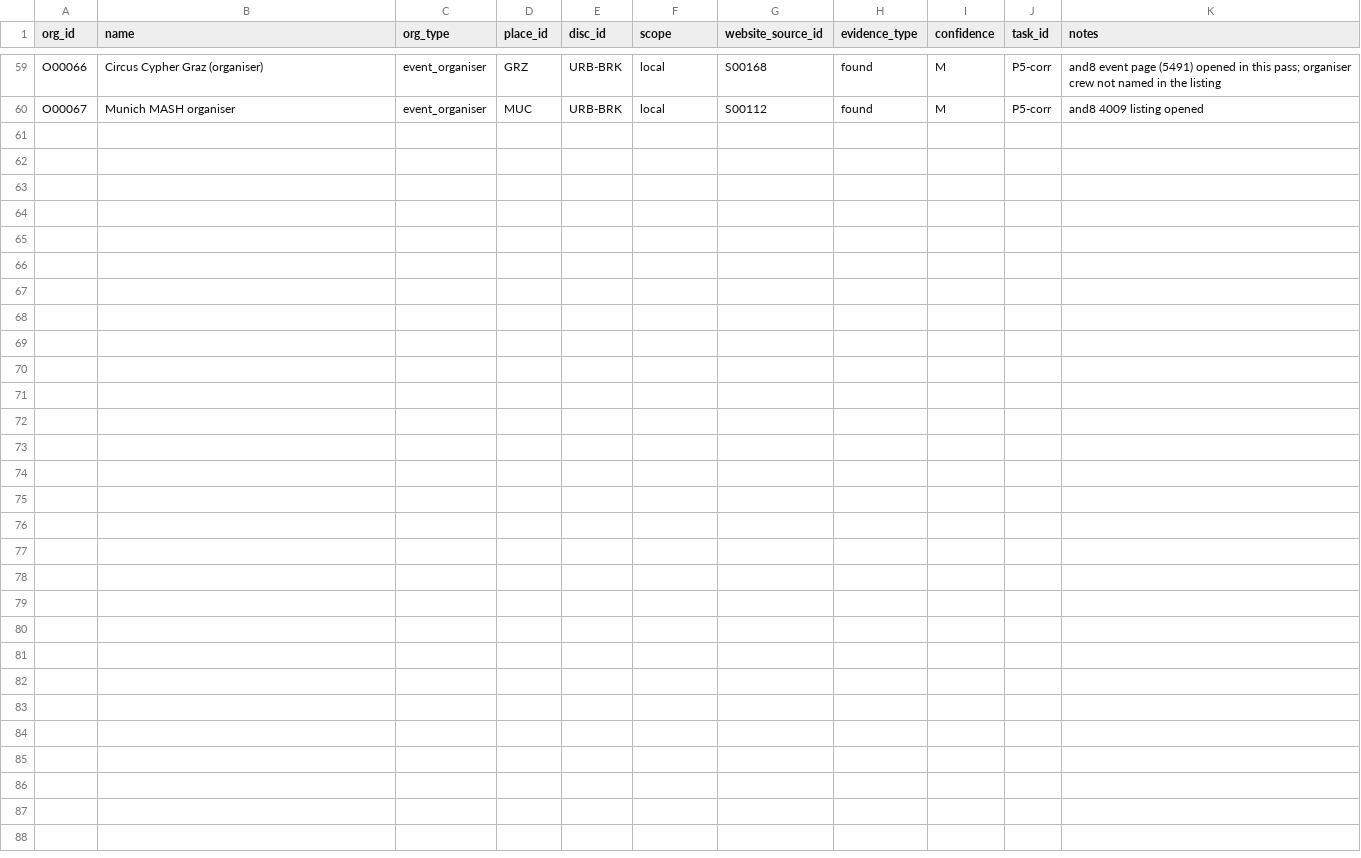
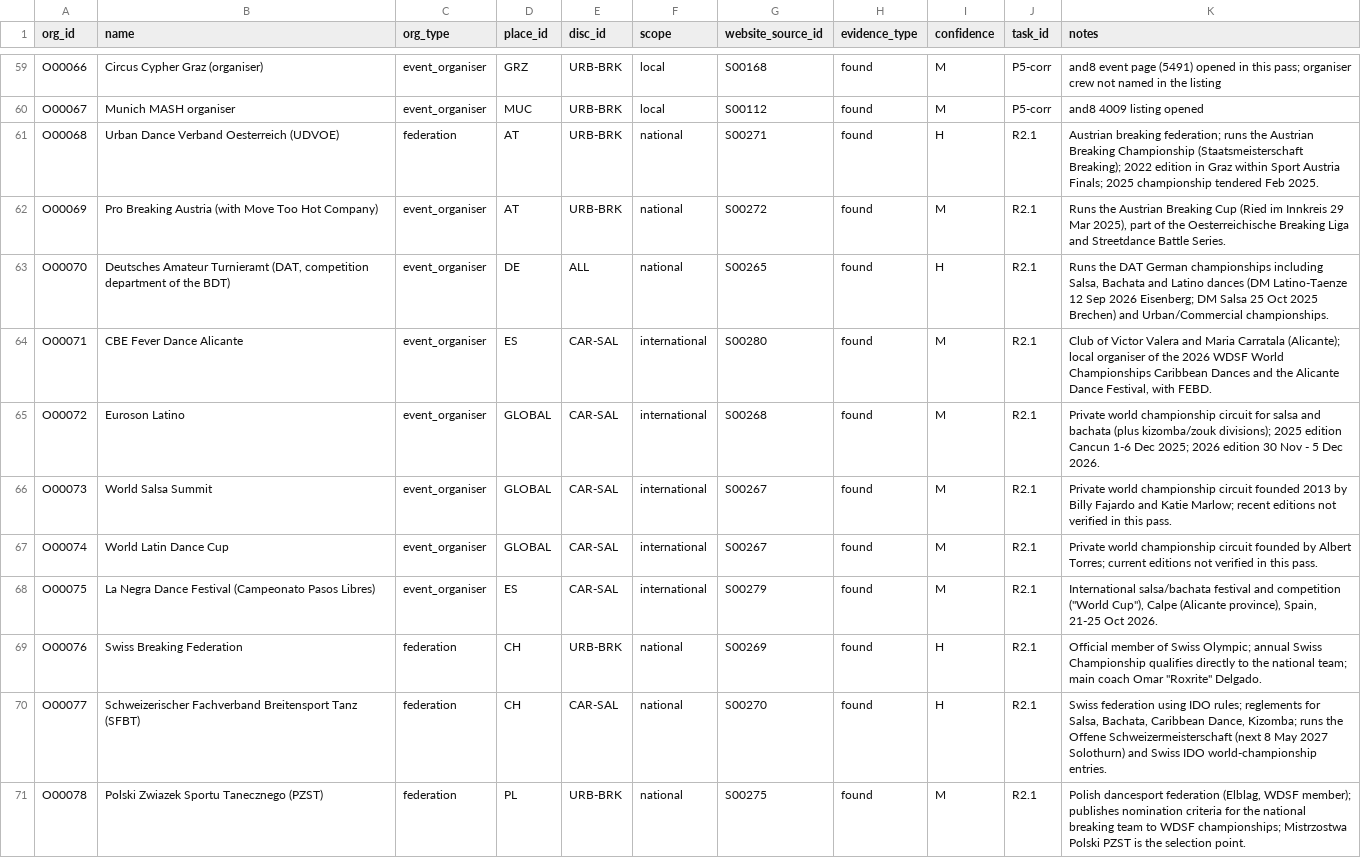
Before and after one commit to campeseleonardo-tech/RB, a CSV file: data/organisations.csv, drawn as a sheet; only a part is shown, gaps mark what is left out; the diff names each change by its address in the sheet, - before the commit and + after, or states it on an @@ line.

Commit message:
R2.1: 11 nuove organizzazioni di competizioni (federazioni e circuiti privati) in 9 paesi con 37 relazioni governs/organises e 28 fonti

```diff
--- a/data/organisations.csv
+++ b/data/organisations.csv
+row 61: O00068 | Urban Dance Verband Oesterreich (UDVOE) | federation | AT | URB-BRK | national | S00271 | found | H | R2.1 | Austrian breaking federation; runs the Austrian Breaking Championship (Staatsmeisterschaft Breaking); 2022 edition in Graz within Sport Austria Finals; 2025 championship tendered Feb 2025.
+row 62: O00069 | Pro Breaking Austria (with Move Too Hot Company) | event_organiser | AT | URB-BRK | national | S00272 | found | M | R2.1 | Runs the Austrian Breaking Cup (Ried im Innkreis 29 Mar 2025), part of the Oesterreichische Breaking Liga and Streetdance Battle Series.
+row 63: O00070 | Deutsches Amateur Turnieramt (DAT, competition department of the BDT) | event_organiser | DE | ALL | national | S00265 | found | H | R2.1 | Runs the DAT German championships including Salsa, Bachata and Latino dances (DM Latino-Taenze 12 Sep 2026 Eisenberg; DM Salsa 25 Oct 2025 Brechen) and Urban/Commercial championships.
+row 64: O00071 | CBE Fever Dance Alicante | event_organiser | ES | CAR-SAL | international | S00280 | found | M | R2.1 | Club of Victor Valera and Maria Carratala (Alicante); local organiser of the 2026 WDSF World Championships Caribbean Dances and the Alicante Dance Festival, with FEBD.
+row 65: O00072 | Euroson Latino | event_organiser | GLOBAL | CAR-SAL | international | S00268 | found | M | R2.1 | Private world championship circuit for salsa and bachata (plus kizomba/zouk divisions); 2025 edition Cancun 1-6 Dec 2025; 2026 edition 30 Nov - 5 Dec 2026.
+row 66: O00073 | World Salsa Summit | event_organiser | GLOBAL | CAR-SAL | international | S00267 | found | M | R2.1 | Private world championship circuit founded 2013 by Billy Fajardo and Katie Marlow; recent editions not verified in this pass.
+row 67: O00074 | World Latin Dance Cup | event_organiser | GLOBAL | CAR-SAL | international | S00267 | found | M | R2.1 | Private world championship circuit founded by Albert Torres; current editions not verified in this pass.
+row 68: O00075 | La Negra Dance Festival (Campeonato Pasos Libres) | event_organiser | ES | CAR-SAL | international | S00279 | found | M | R2.1 | International salsa/bachata festival and competition ("World Cup"), Calpe (Alicante province), Spain, 21-25 Oct 2026.
+row 69: O00076 | Swiss Breaking Federation | federation | CH | URB-BRK | national | S00269 | found | H | R2.1 | Official member of Swiss Olympic; annual Swiss Championship qualifies directly to the national team; main coach Omar "Roxrite" Delgado.
+row 70: O00077 | Schweizerischer Fachverband Breitensport Tanz (SFBT) | federation | CH | CAR-SAL | national | S00270 | found | H | R2.1 | Swiss federation using IDO rules; reglements for Salsa, Bachata, Caribbean Dance, Kizomba; runs the Offene Schweizermeisterschaft (next 8 May 2027 Solothurn) and Swiss IDO world-championship entries.
+row 71: O00078 | Polski Zwiazek Sportu Tanecznego (PZST) | federation | PL | URB-BRK | national | S00275 | found | M | R2.1 | Polish dancesport federation (Elblag, WDSF member); publishes nomination criteria for the national breaking team to WDSF championships; Mistrzostwa Polski PZST is the selection point.
```
Also changed, not shown: 2 other files.
